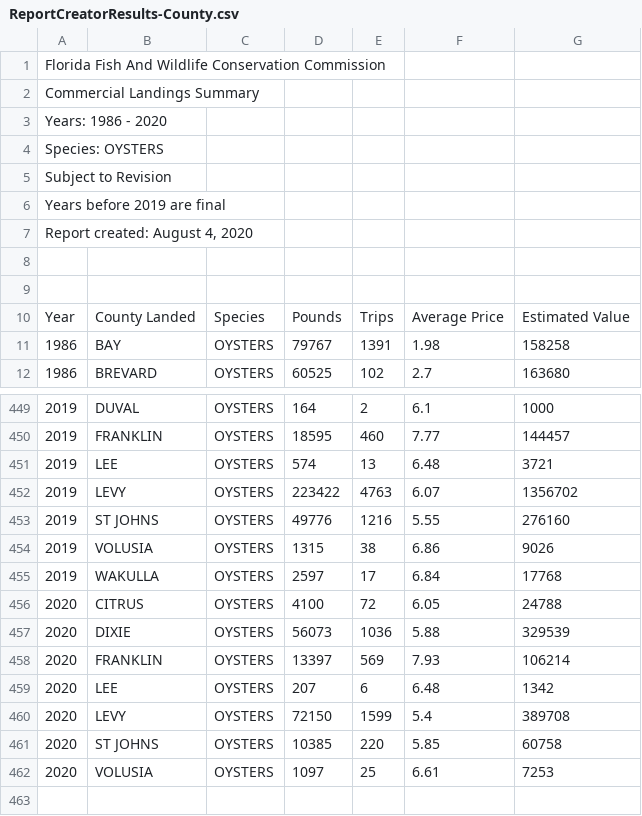
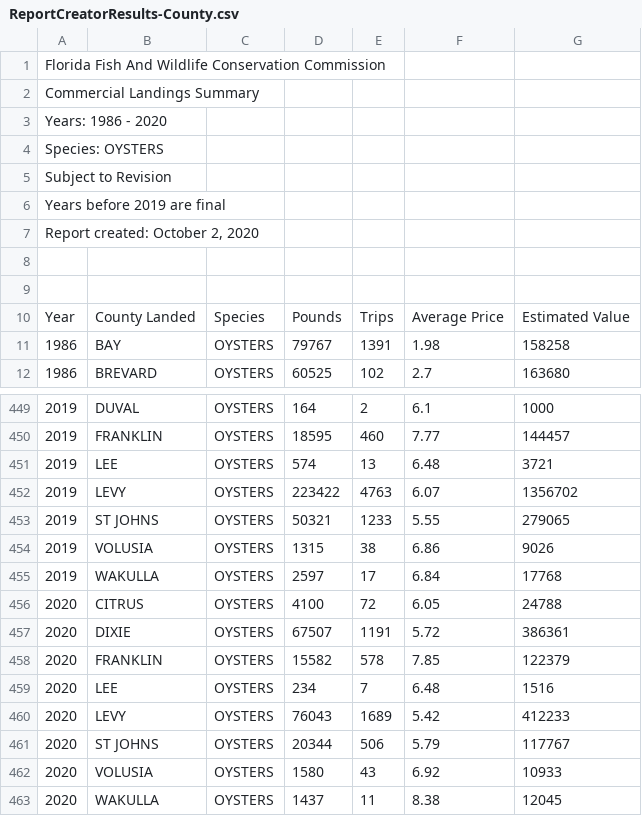
Before and after one commit to LCRoysterproject/oys_fl_landings_shiny_app, a CSV file: oys_fl_landings_shiny_app/data/ReportCreatorResults-County.csv, drawn as a sheet; only a part is shown, gaps mark what is left out.

Commit message:
updating the layout and adding additional information in the create dataset script

```diff
--- a/oys_fl_landings_shiny_app/data/ReportCreatorResults-County.csv
+++ b/oys_fl_landings_shiny_app/data/ReportCreatorResults-County.csv
@@ -6,3 +6,3 @@ Subject to Revision,,,,,,
 Years before 2019 are final,,,,,,
-"Report created: August 4, 2020",,,,,,
+"Report created: October 2, 2020",,,,,,
 ,,,,,,
@@ -452,3 +452,3 @@ Year,County Landed,Species,Pounds,Trips,Average Price,Estimated Value
 2019,LEVY,OYSTERS,223422,4763,6.07,1356702
-2019,ST JOHNS,OYSTERS,49776,1216,5.55,276160
+2019,ST JOHNS,OYSTERS,50321,1233,5.55,279065
 2019,VOLUSIA,OYSTERS,1315,38,6.86,9026
@@ -456,7 +456,8 @@ Year,County Landed,Species,Pounds,Trips,Average Price,Estimated Value
 2020,CITRUS,OYSTERS,4100,72,6.05,24788
-2020,DIXIE,OYSTERS,56073,1036,5.88,329539
-2020,FRANKLIN,OYSTERS,13397,569,7.93,106214
-2020,LEE,OYSTERS,207,6,6.48,1342
-2020,LEVY,OYSTERS,72150,1599,5.4,389708
-2020,ST JOHNS,OYSTERS,10385,220,5.85,60758
-2020,VOLUSIA,OYSTERS,1097,25,6.61,7253
+2020,DIXIE,OYSTERS,67507,1191,5.72,386361
+2020,FRANKLIN,OYSTERS,15582,578,7.85,122379
+2020,LEE,OYSTERS,234,7,6.48,1516
+2020,LEVY,OYSTERS,76043,1689,5.42,412233
+2020,ST JOHNS,OYSTERS,20344,506,5.79,117767
+2020,VOLUSIA,OYSTERS,1580,43,6.92,10933
+2020,WAKULLA,OYSTERS,1437,11,8.38,12045
```
Also changed, not shown: oys_fl_landings_shiny_app/data/landings_data.csv, 3 other files.
